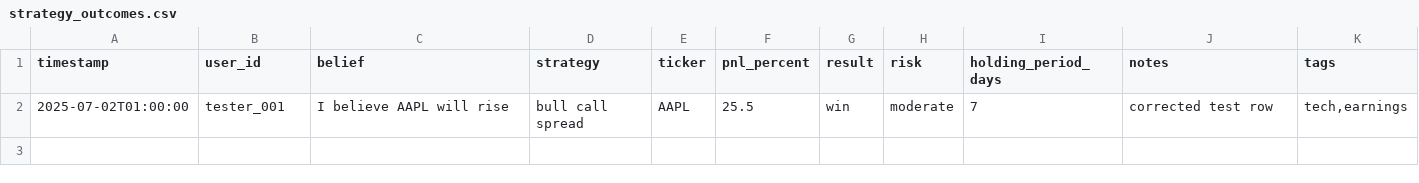
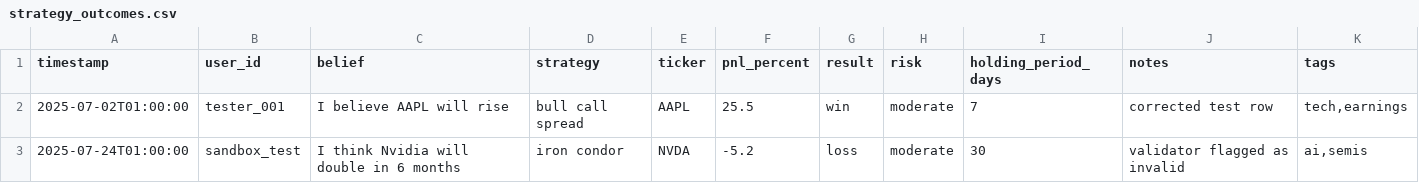
Before and after one commit to msawaged/MarketPlaygroundV3, a CSV file: backend/strategy_outcomes.csv, drawn as a sheet.

Commit message:
🔥 Retrained models, updated strategy logs, and validated belief processing for main release

```diff
--- a/backend/strategy_outcomes.csv
+++ b/backend/strategy_outcomes.csv
@@ -2 +2,2 @@ timestamp,user_id,belief,strategy,ticker,pnl_percent,result,risk,holding_period_
 2025-07-02T01:00:00,tester_001,I believe AAPL will rise,bull call spread,AAPL,25.5,win,moderate,7,corrected test row,"tech,earnings"
+2025-07-24T01:00:00,sandbox_test,I think Nvidia will double in 6 months,iron condor,NVDA,-5.2,loss,moderate,30,validator flagged as invalid,"ai,semis"
```
Also changed, not shown: 9 other files.
